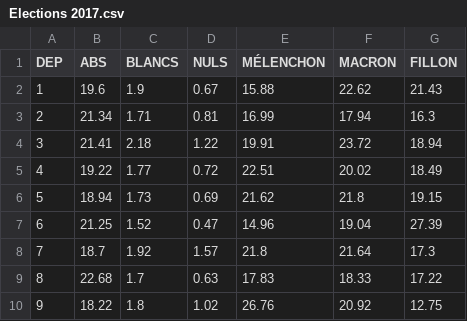
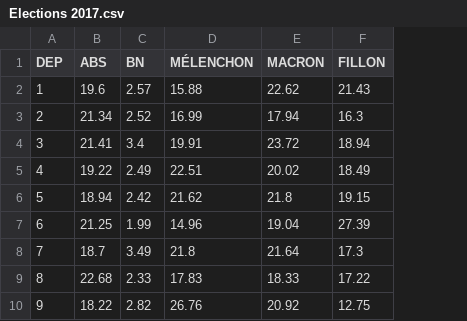
Before and after one commit to Vic8t/PCA-analysis, a CSV file: data/Elections 2017/Elections 2017.csv, drawn as a sheet; only a part is shown; removed rows and columns are numbered as before the commit, all else as after; the diff names each change by its address in the sheet, - before the commit and + after, or states it on an @@ line.

```diff
--- a/data/Elections 2017/Elections 2017.csv
+++ b/data/Elections 2017/Elections 2017.csv
-column C (BLANCS), rows 2-10: 1.9 | 1.71 | 2.18 | 1.77 | 1.73 | 1.52 | 1.92 | 1.7 | 1.8
-column D (NULS), rows 2-10: 0.67 | 0.81 | 1.22 | 0.72 | 0.69 | 0.47 | 1.57 | 0.63 | 1.02
+column C (BN), rows 2-10: 2.57 | 2.52 | 3.4 | 2.49 | 2.42 | 1.99 | 3.49 | 2.33 | 2.82
```
Also changed, not shown: 4 other files.
